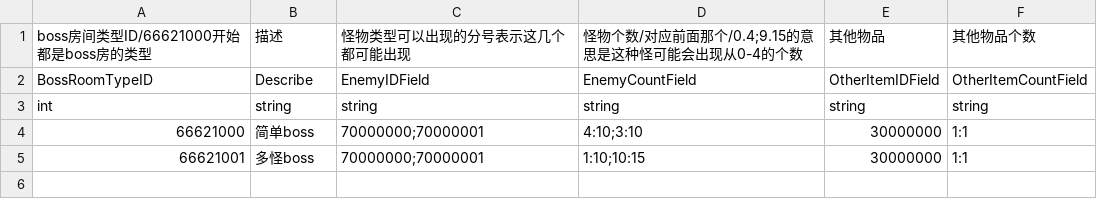
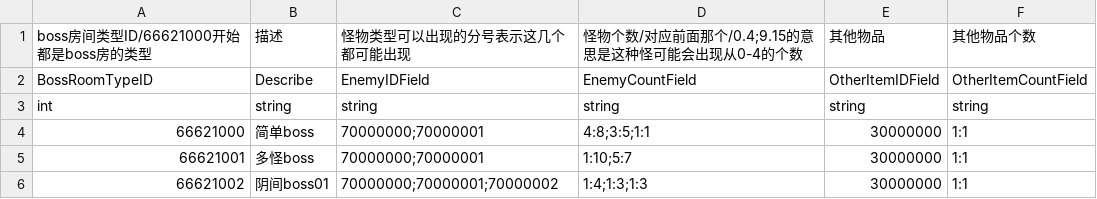
Before and after one commit to YYHHOrganization/GameDemo2024, a CSV file: Assets/Designer/Designer_Tool/CSV2CS/Document/BossRoomCSVFile.csv, drawn as a sheet.

```diff
--- a/Assets/Designer/Designer_Tool/CSV2CS/Document/BossRoomCSVFile.csv
+++ b/Assets/Designer/Designer_Tool/CSV2CS/Document/BossRoomCSVFile.csv
@@ -3,3 +3,4 @@ BossRoomTypeID,Describe,EnemyIDField,EnemyCountField,OtherItemIDField,OtherItemC
 int,string,string,string,string,string
-66621000,简单boss,70000000;70000001,4:10;3:10,30000000,1:1
-66621001,多怪boss,70000000;70000001,1:10;10:15,30000000,1:1
+66621000,简单boss,70000000;70000001,4:8;3:5;1:1,30000000,1:1
+66621001,多怪boss,70000000;70000001,1:10;5:7,30000000,1:1
+66621002,阴间boss01,70000000;70000001;70000002,1:4;1:3;1:3,30000000,1:1
```
Also changed, not shown: Assets/Designer/Designer_Tool/CSV2CS/Document/BattleRoomCSVFile.csv, Assets/Designer/Designer_Tool/CSV2CS/Document/RogueEnemyCSVFile.csv, 10 other files.
